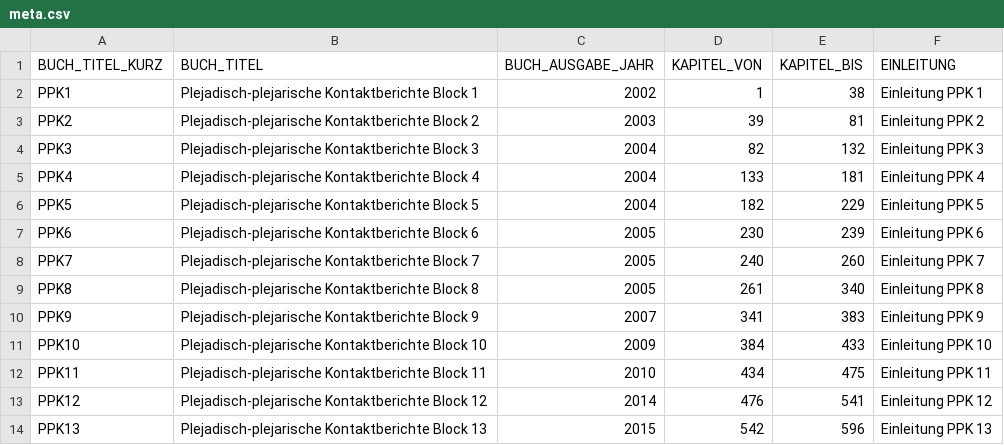
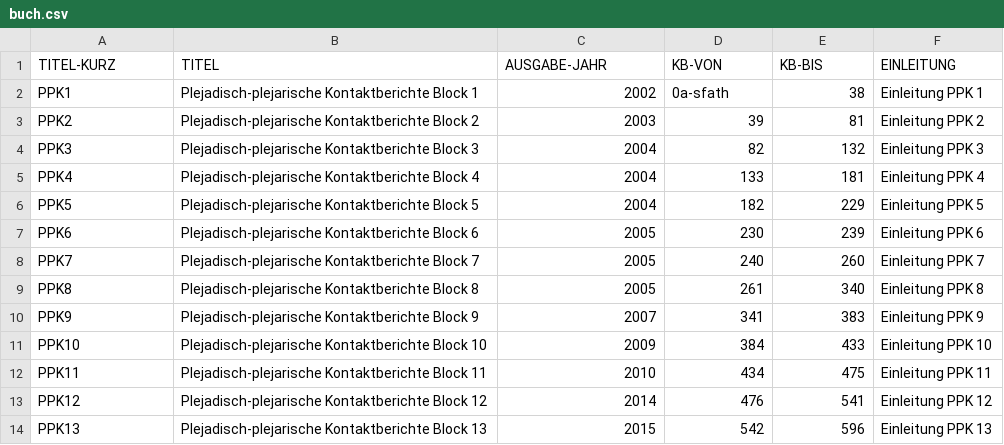
Before and after one commit to ERnsTL/kontaktberichte-register, a CSV file: daten/buch.csv (was daten/meta.csv), drawn as a sheet.

Commit message:
daten: Umformatierung zur Miteinbeziehung von nicht-linearen/Personen-bezogenen Versnummern und DB-Importmöglichkeit

```diff
--- a/daten/meta.csv
+++ b/daten/buch.csv
@@ -1,3 +1,3 @@
-BUCH_TITEL_KURZ	BUCH_TITEL	BUCH_AUSGABE_JAHR	KAPITEL_VON	KAPITEL_BIS	EINLEITUNG
-PPK1	Plejadisch-plejarische Kontaktberichte Block 1	2002	1	38	Einleitung PPK 1
+TITEL-KURZ	TITEL	AUSGABE-JAHR	KB-VON	KB-BIS	EINLEITUNG
+PPK1	Plejadisch-plejarische Kontaktberichte Block 1	2002	0a-sfath	38	Einleitung PPK 1
 PPK2	Plejadisch-plejarische Kontaktberichte Block 2	2003	39	81	Einleitung PPK 2
```
Also changed, not shown: 30 other files.
